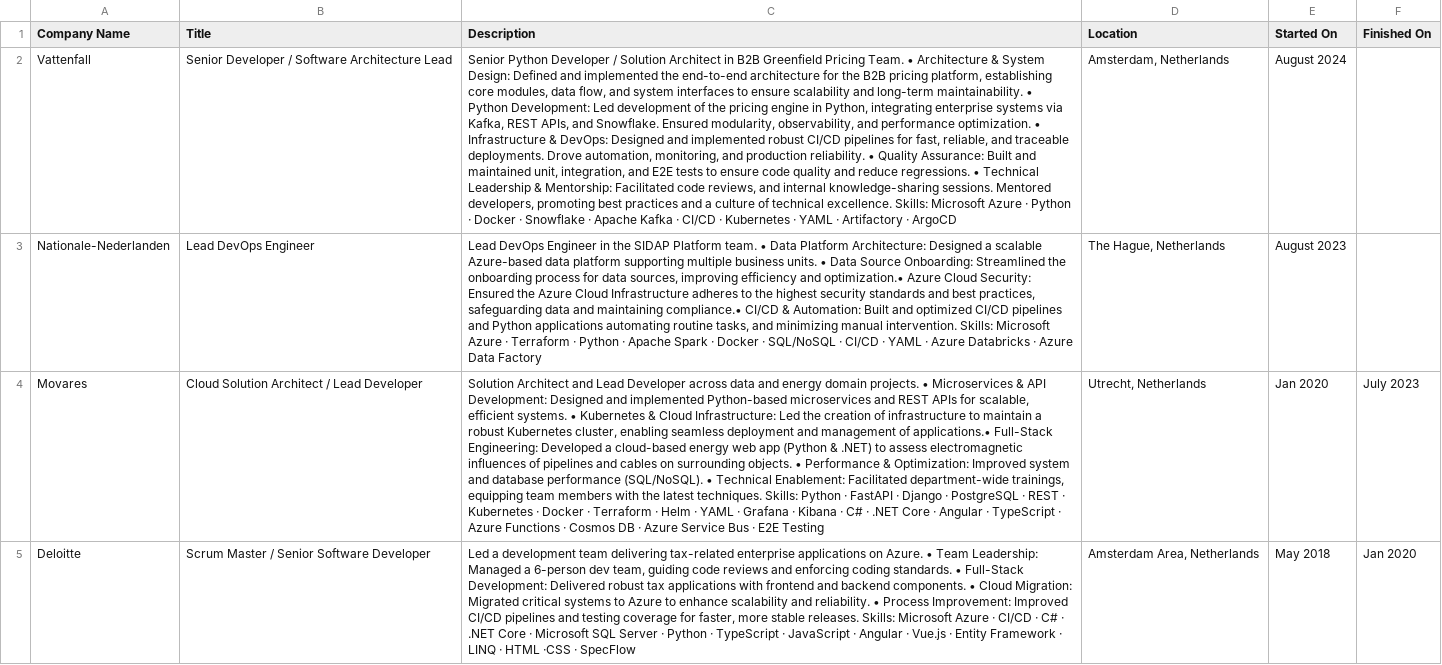
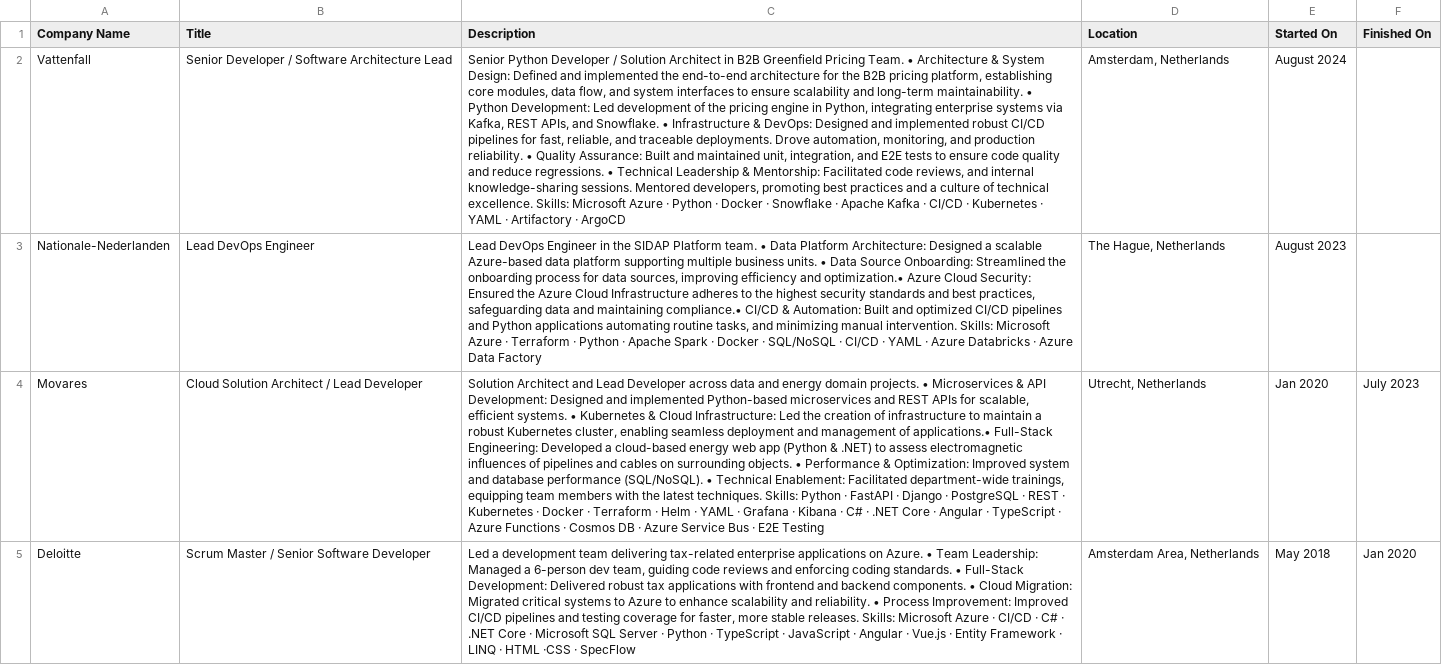
Before and after one commit to iyakovich/irinayakovich.github.io, a CSV file: _data/linkedin/Positions_architect.csv, drawn as a sheet; only a part is shown; the diff names each change by its address in the sheet, - before the commit and + after, or states it on an @@ line.

Commit message:
Update Positions_architect.csv

```diff
--- a/_data/linkedin/Positions_architect.csv
+++ b/_data/linkedin/Positions_architect.csv
-C2 (Description): …and Snowflake. Ensured modularity, observability, and performance optimization. • Infrastructure…
+C2 (Description): …and Snowflake. • Infrastructure…
```
